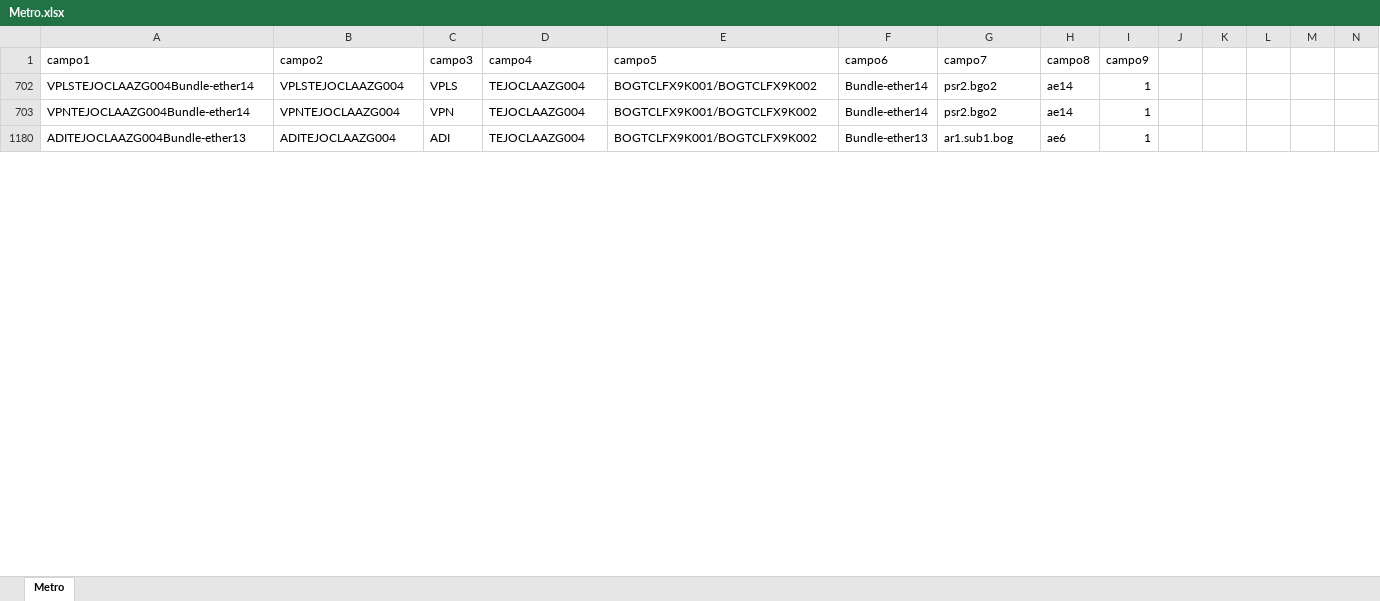
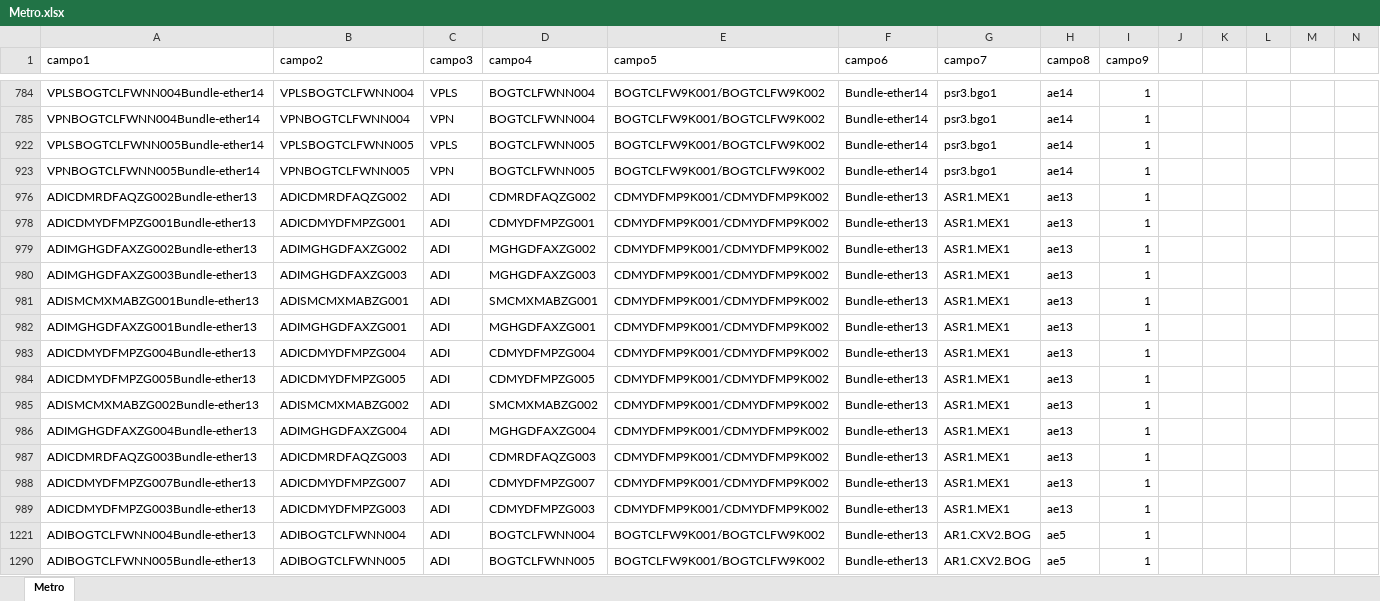
Before and after one commit to ccardenasu/Plantillas-CRUD, an Excel workbook: myapp/Metro.xlsx, sheet Metro, drawn as a sheet; only a part is shown, gaps mark what is left out; values as stored, in another font and other column widths than the file's, no borders; addresses are those after the commit; rows hold the shown columns only; the diff covers the shown part only; the diff names each change by its address in the sheet, - before the commit and + after, or states it on an @@ line.

```diff
--- a/myapp/Metro.xlsx (sheet Metro)
+++ b/myapp/Metro.xlsx (sheet Metro)
-A784 (campo1): VPLSTEJOCLAAZG004Bundle-ether14
+A784 (campo1): VPLSBOGTCLFWNN004Bundle-ether14
-B784 (campo2): VPLSTEJOCLAAZG004
+B784 (campo2): VPLSBOGTCLFWNN004
-D784:D785 (campo4): TEJOCLAAZG004
+D784:D785 (campo4): BOGTCLFWNN004
-E784:E785 (campo5): BOGTCLFX9K001/BOGTCLFX9K002
+E784:E785 (campo5): BOGTCLFW9K001/BOGTCLFW9K002
-G784:G785 (campo7): psr2.bgo2
+G784:G785 (campo7): psr3.bgo1
-A785 (campo1): VPNTEJOCLAAZG004Bundle-ether14
+A785 (campo1): VPNBOGTCLFWNN004Bundle-ether14
-B785 (campo2): VPNTEJOCLAAZG004
+B785 (campo2): VPNBOGTCLFWNN004
+row 922: VPLSBOGTCLFWNN005Bundle-ether14 | VPLSBOGTCLFWNN005 | VPLS | BOGTCLFWNN005 | BOGTCLFW9K001/BOGTCLFW9K002 | Bundle-ether14 | psr3.bgo1 | ae14 | 1
+row 923: VPNBOGTCLFWNN005Bundle-ether14 | VPNBOGTCLFWNN005 | VPN | BOGTCLFWNN005 | BOGTCLFW9K001/BOGTCLFW9K002 | Bundle-ether14 | psr3.bgo1 | ae14 | 1
+row 976: ADICDMRDFAQZG002Bundle-ether13 | ADICDMRDFAQZG002 | ADI | CDMRDFAQZG002 | CDMYDFMP9K001/CDMYDFMP9K002 | Bundle-ether13 | ASR1.MEX1 | ae13 | 1
+row 978: ADICDMYDFMPZG001Bundle-ether13 | ADICDMYDFMPZG001 | ADI | CDMYDFMPZG001 | CDMYDFMP9K001/CDMYDFMP9K002 | Bundle-ether13 | ASR1.MEX1 | ae13 | 1
+row 979: ADIMGHGDFAXZG002Bundle-ether13 | ADIMGHGDFAXZG002 | ADI | MGHGDFAXZG002 | CDMYDFMP9K001/CDMYDFMP9K002 | Bundle-ether13 | ASR1.MEX1 | ae13 | 1
+row 980: ADIMGHGDFAXZG003Bundle-ether13 | ADIMGHGDFAXZG003 | ADI | MGHGDFAXZG003 | CDMYDFMP9K001/CDMYDFMP9K002 | Bundle-ether13 | ASR1.MEX1 | ae13 | 1
+row 981: ADISMCMXMABZG001Bundle-ether13 | ADISMCMXMABZG001 | ADI | SMCMXMABZG001 | CDMYDFMP9K001/CDMYDFMP9K002 | Bundle-ether13 | ASR1.MEX1 | ae13 | 1
+row 982: ADIMGHGDFAXZG001Bundle-ether13 | ADIMGHGDFAXZG001 | ADI | MGHGDFAXZG001 | CDMYDFMP9K001/CDMYDFMP9K002 | Bundle-ether13 | ASR1.MEX1 | ae13 | 1
+row 983: ADICDMYDFMPZG004Bundle-ether13 | ADICDMYDFMPZG004 | ADI | CDMYDFMPZG004 | CDMYDFMP9K001/CDMYDFMP9K002 | Bundle-ether13 | ASR1.MEX1 | ae13 | 1
+row 984: ADICDMYDFMPZG005Bundle-ether13 | ADICDMYDFMPZG005 | ADI | CDMYDFMPZG005 | CDMYDFMP9K001/CDMYDFMP9K002 | Bundle-ether13 | ASR1.MEX1 | ae13 | 1
+row 985: ADISMCMXMABZG002Bundle-ether13 | ADISMCMXMABZG002 | ADI | SMCMXMABZG002 | CDMYDFMP9K001/CDMYDFMP9K002 | Bundle-ether13 | ASR1.MEX1 | ae13 | 1
+row 986: ADIMGHGDFAXZG004Bundle-ether13 | ADIMGHGDFAXZG004 | ADI | MGHGDFAXZG004 | CDMYDFMP9K001/CDMYDFMP9K002 | Bundle-ether13 | ASR1.MEX1 | ae13 | 1
+row 987: ADICDMRDFAQZG003Bundle-ether13 | ADICDMRDFAQZG003 | ADI | CDMRDFAQZG003 | CDMYDFMP9K001/CDMYDFMP9K002 | Bundle-ether13 | ASR1.MEX1 | ae13 | 1
+row 988: ADICDMYDFMPZG007Bundle-ether13 | ADICDMYDFMPZG007 | ADI | CDMYDFMPZG007 | CDMYDFMP9K001/CDMYDFMP9K002 | Bundle-ether13 | ASR1.MEX1 | ae13 | 1
+row 989: ADICDMYDFMPZG003Bundle-ether13 | ADICDMYDFMPZG003 | ADI | CDMYDFMPZG003 | CDMYDFMP9K001/CDMYDFMP9K002 | Bundle-ether13 | ASR1.MEX1 | ae13 | 1
-A1221 (campo1): ADITEJOCLAAZG004Bundle-ether13
+A1221 (campo1): ADIBOGTCLFWNN004Bundle-ether13
-B1221 (campo2): ADITEJOCLAAZG004
+B1221 (campo2): ADIBOGTCLFWNN004
-D1221 (campo4): TEJOCLAAZG004
+D1221 (campo4): BOGTCLFWNN004
-E1221 (campo5): BOGTCLFX9K001/BOGTCLFX9K002
+E1221 (campo5): BOGTCLFW9K001/BOGTCLFW9K002
-G1221 (campo7): ar1.sub1.bog
+G1221 (campo7): AR1.CXV2.BOG
-H1221 (campo8): ae6
+H1221 (campo8): ae5
+row 1290: ADIBOGTCLFWNN005Bundle-ether13 | ADIBOGTCLFWNN005 | ADI | BOGTCLFWNN005 | BOGTCLFW9K001/BOGTCLFW9K002 | Bundle-ether13 | AR1.CXV2.BOG | ae5 | 1
```
Also changed, not shown: 188 added rows, 3 hidden or unhidden rows and 56 edited cells elsewhere in this sheet, hidden cells, 13 other files.
